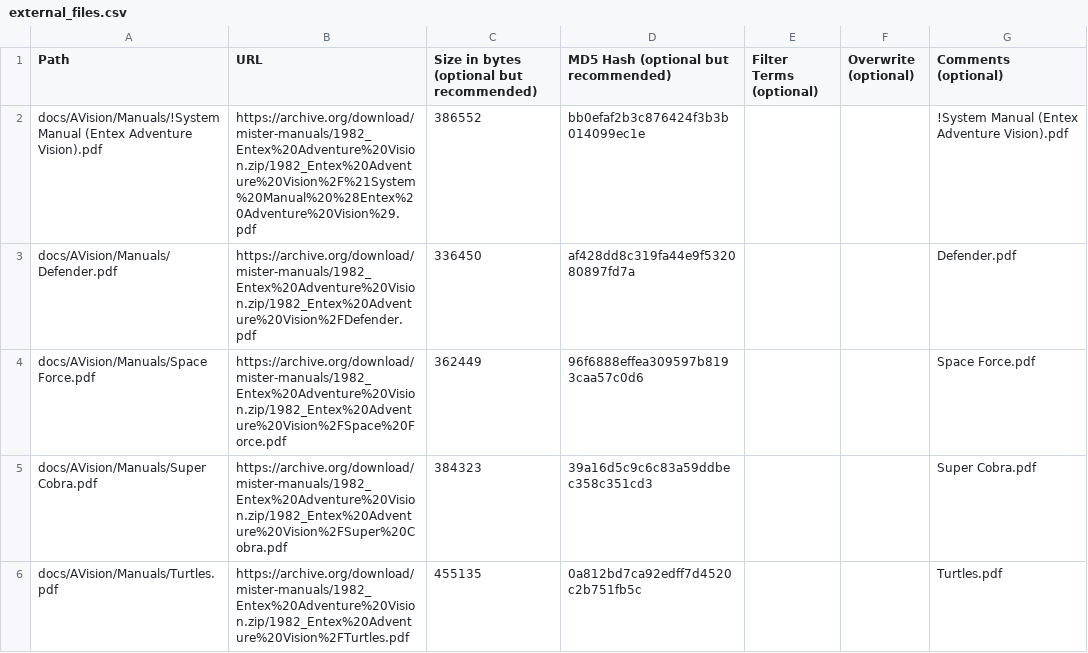
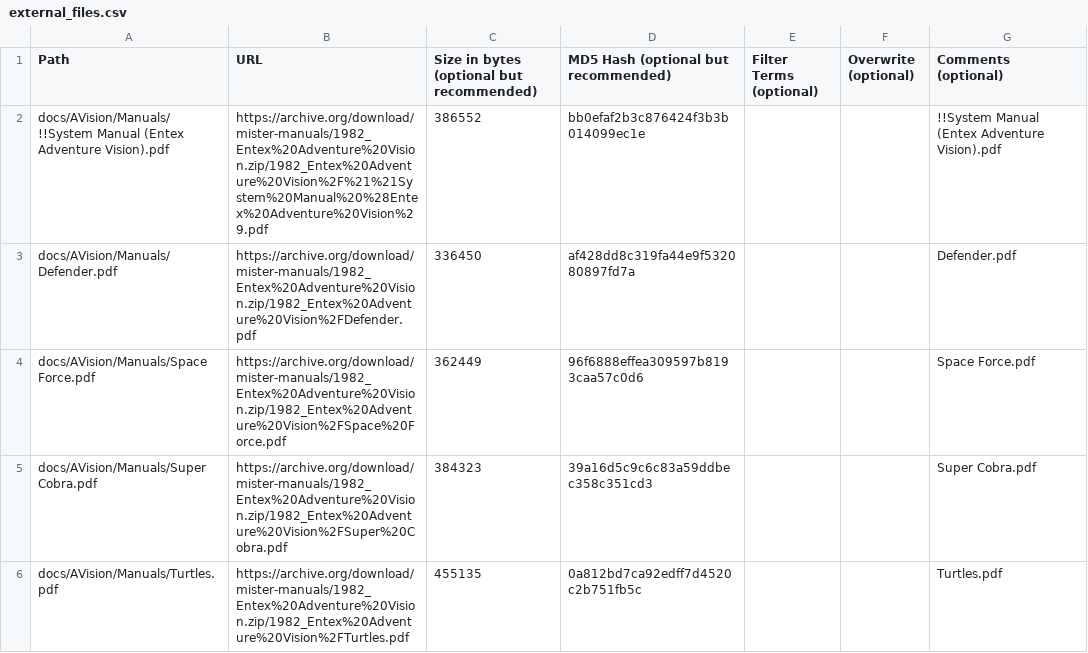
Before and after one commit to ajgowans/manualsdb-avision, a CSV file: external_files.csv, drawn as a sheet.

Commit message:
Update external_files.csv

```diff
--- a/external_files.csv
+++ b/external_files.csv
@@ -1,3 +1,3 @@
 Path,URL,Size in bytes (optional but recommended),MD5 Hash (optional but recommended),Filter Terms (optional),Overwrite (optional),Comments (optional)
-docs/AVision/Manuals/!System Manual (Entex Adventure Vision).pdf,https://archive.org/download/mister-manuals/1982_Entex%20Adventure%20Vision.zip/1982_Entex%20Adventure%20Vision%2F%21System%20Manual%20%28Entex%20Adventure%20Vision%29.pdf,386552,bb0efaf2b3c876424f3b3b014099ec1e,,,!System Manual (Entex Adventure Vision).pdf
+docs/AVision/Manuals/!!System Manual (Entex Adventure Vision).pdf,https://archive.org/download/mister-manuals/1982_Entex%20Adventure%20Vision.zip/1982_Entex%20Adventure%20Vision%2F%21%21System%20Manual%20%28Entex%20Adventure%20Vision%29.pdf,386552,bb0efaf2b3c876424f3b3b014099ec1e,,,!!System Manual (Entex Adventure Vision).pdf
 docs/AVision/Manuals/Defender.pdf,https://archive.org/download/mister-manuals/1982_Entex%20Adventure%20Vision.zip/1982_Entex%20Adventure%20Vision%2FDefender.pdf,336450,af428dd8c319fa44e9f532080897fd7a,,,Defender.pdf
```
